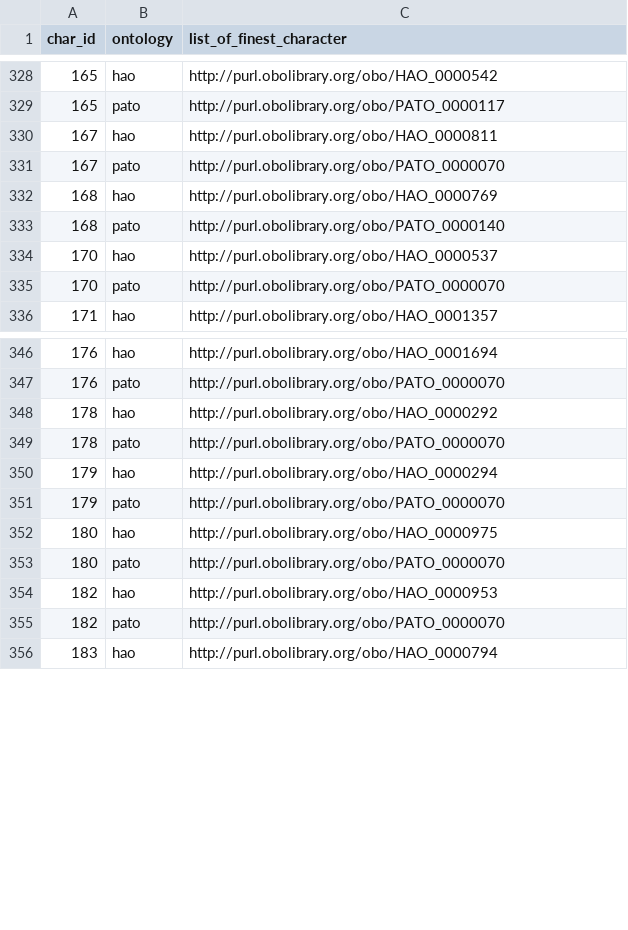
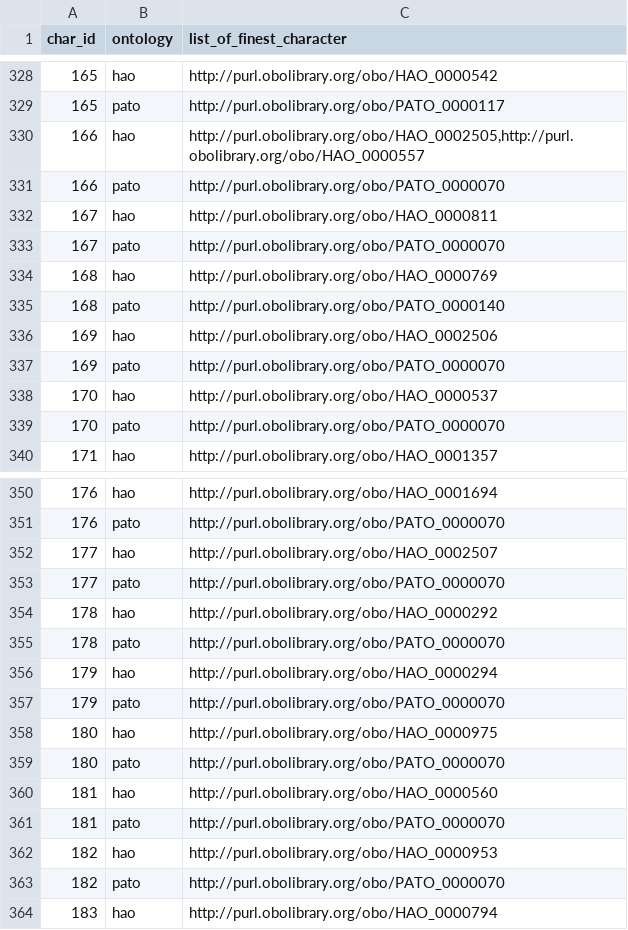
Before and after one commit to hymao/onto_phylo, a CSV file: data/working/finest.csv, drawn as a sheet; only a part is shown, gaps mark what is left out; the diff names each change by its address in the sheet, - before the commit and + after, or states it on an @@ line.

Commit message:
Update finest.csv

```diff
--- a/data/working/finest.csv
+++ b/data/working/finest.csv
+row 330: 166 | hao | http://purl.obolibrary.org/obo/HAO_0002505,http://purl.obolibrary.org/obo/HAO_0000557
+row 331: 166 | pato | http://purl.obolibrary.org/obo/PATO_0000070
+row 336: 169 | hao | http://purl.obolibrary.org/obo/HAO_0002506
+row 337: 169 | pato | http://purl.obolibrary.org/obo/PATO_0000070
+row 352: 177 | hao | http://purl.obolibrary.org/obo/HAO_0002507
+row 353: 177 | pato | http://purl.obolibrary.org/obo/PATO_0000070
+row 360: 181 | hao | http://purl.obolibrary.org/obo/HAO_0000560
+row 361: 181 | pato | http://purl.obolibrary.org/obo/PATO_0000070
```
